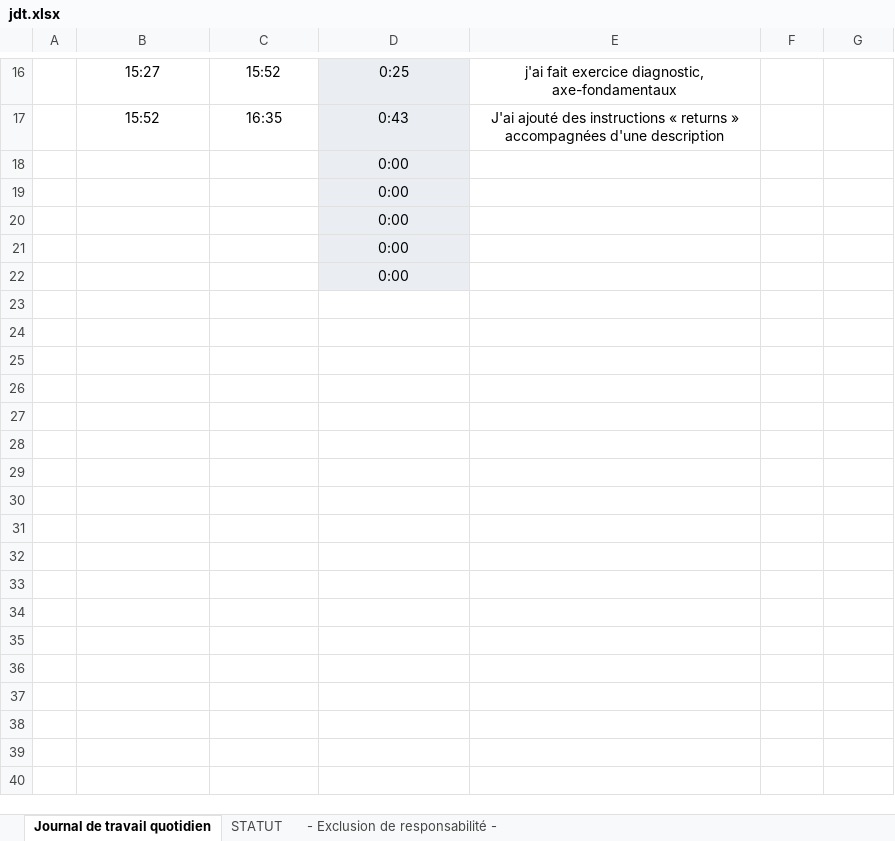
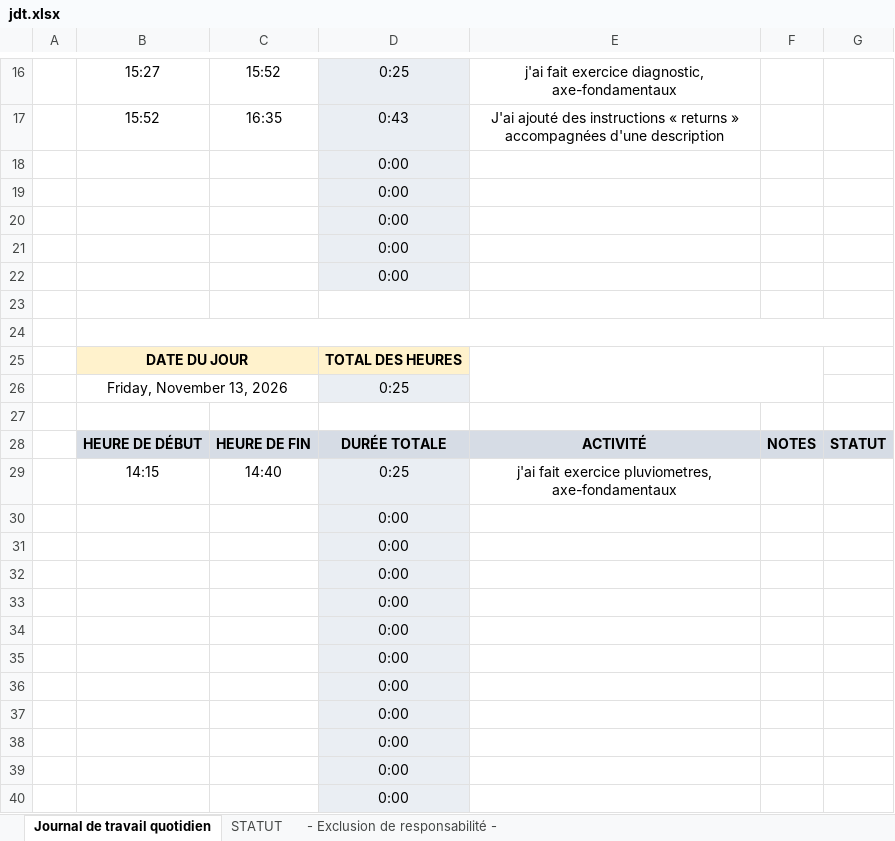
Before and after one commit to KirSolomatin/p_bulle, an Excel workbook: doc/jdt.xlsx, sheet Journal de travail quotidien, drawn as a sheet; only a part is shown, gaps mark what is left out; values as stored, in another font and other column widths than the file's, no borders; conditional formats not drawn; the diff names each change by its address in the sheet, - before the commit and + after, or states it on an @@ line.

Commit message:
feat(pluviometres):  j'ai fait exercice pluviometres, axe-fondamentaux

```diff
--- a/doc/jdt.xlsx (sheet Journal de travail quotidien)
+++ b/doc/jdt.xlsx (sheet Journal de travail quotidien)
+row 23: (empty)
+row 24: (empty)
+row 25:  | DATE DU JOUR |  | TOTAL DES HEURES
+row 26:  | Friday, November 13, 2026 |  | 0:25
+row 27: (empty)
+row 28:  | HEURE DE DÉBUT | HEURE DE FIN | DURÉE TOTALE | ACTIVITÉ | NOTES | STATUT
+row 29:  | 14:15 | 14:40 | 0:25 | j'ai fait exercice pluviometres, axe-fondamentaux
+row 30:  |  |  | 0:00
+row 31:  |  |  | 0:00
+row 32:  |  |  | 0:00
+row 33:  |  |  | 0:00
+row 34:  |  |  | 0:00
+row 35:  |  |  | 0:00
+row 36:  |  |  | 0:00
+row 37:  |  |  | 0:00
+row 38:  |  |  | 0:00
+row 39:  |  |  | 0:00
+row 40:  |  |  | 0:00
```
Also changed, not shown: 1 other file.
